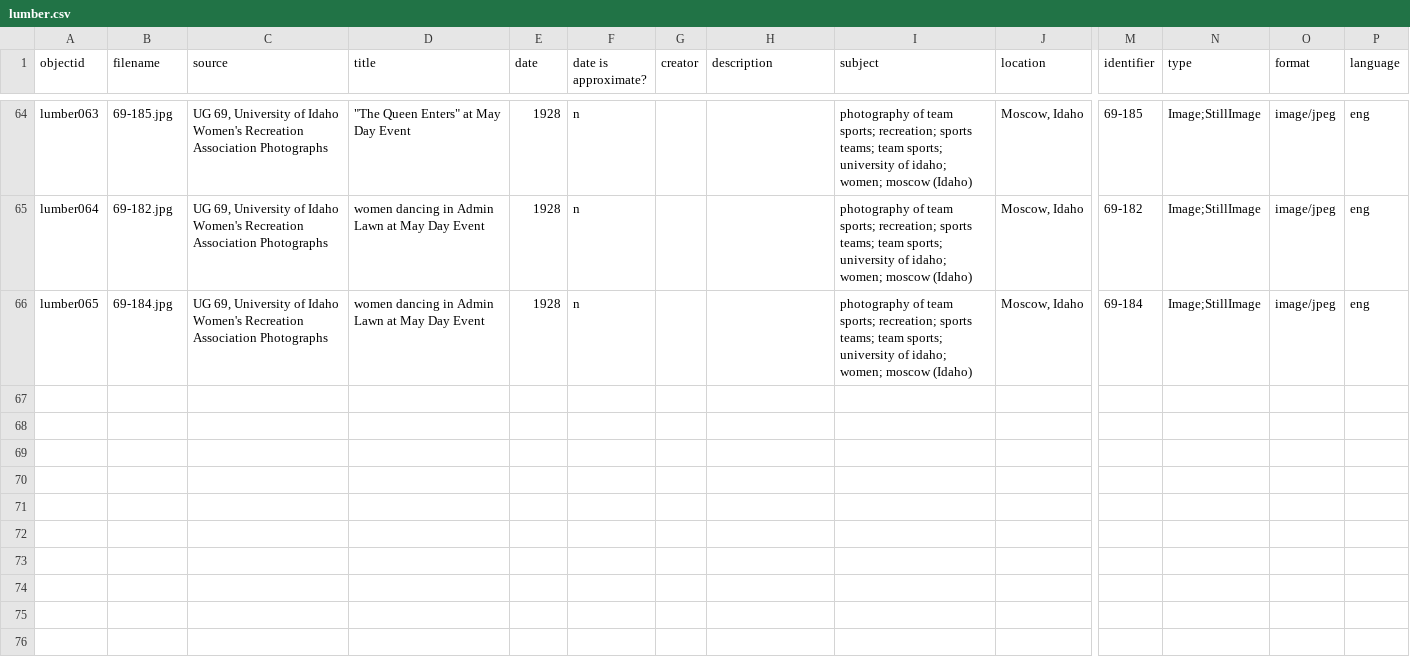
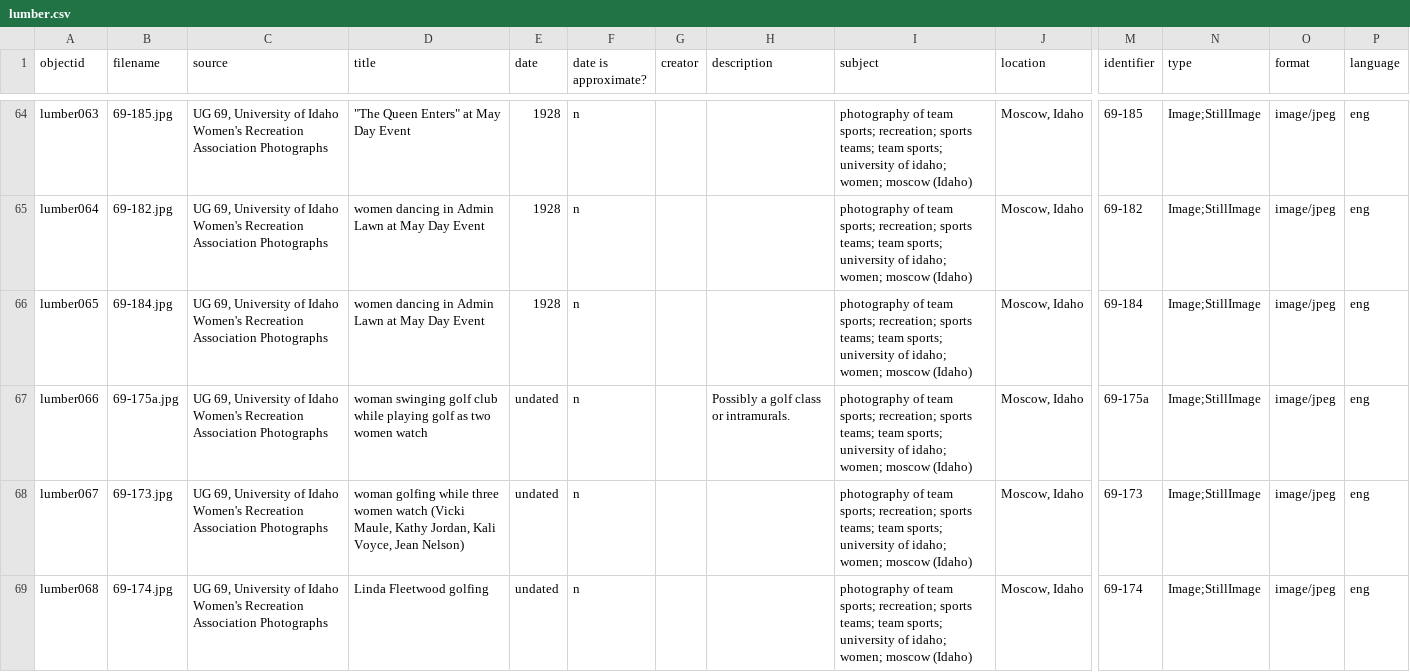
Before and after one commit to uidaholib/spec-lumber, a CSV file: _data/lumber.csv, drawn as a sheet; only a part is shown, gaps mark what is left out; rows hold the shown columns only; the diff names each change by its address in the sheet, - before the commit and + after, or states it on an @@ line.

```diff
--- a/_data/lumber.csv
+++ b/_data/lumber.csv
+row 67: lumber066 | 69-175a.jpg | UG 69, University of Idaho Women's Recreation Association Photographs | woman swinging golf club while playing golf as two women watch | undated | n |  | Possibly a golf class or intramurals. | photography of team sports; recreation; sports teams; team sports; university of idaho; women; moscow (Idaho) | Moscow, Idaho | 69-175a | Image;StillImage | image/jpeg | eng
+row 68: lumber067 | 69-173.jpg | UG 69, University of Idaho Women's Recreation Association Photographs | woman golfing while three women watch (Vicki Maule, Kathy Jordan, Kali Voyce, Jean Nelson) | undated | n |  |  | photography of team sports; recreation; sports teams; team sports; university of idaho; women; moscow (Idaho) | Moscow, Idaho | 69-173 | Image;StillImage | image/jpeg | eng
+row 69: lumber068 | 69-174.jpg | UG 69, University of Idaho Women's Recreation Association Photographs | Linda Fleetwood golfing | undated | n |  |  | photography of team sports; recreation; sports teams; team sports; university of idaho; women; moscow (Idaho) | Moscow, Idaho | 69-174 | Image;StillImage | image/jpeg | eng
```
Also changed, not shown: 5 other files.
